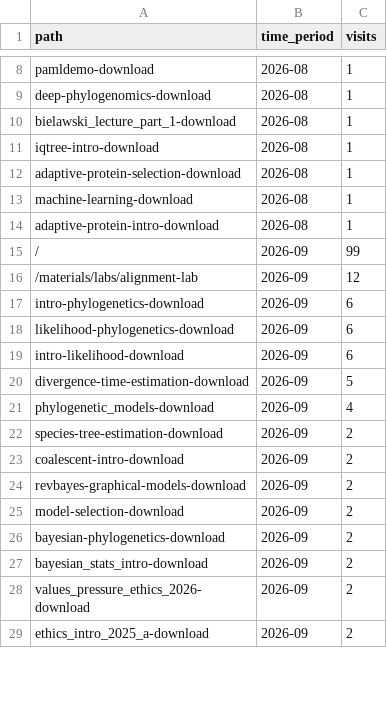
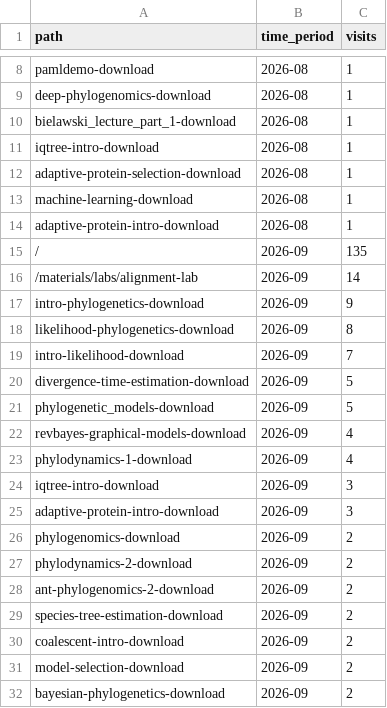
Before and after one commit to molevolworkshop/mole-logistics, a CSV file: stats/monthly_traffic.csv, drawn as a sheet; only a part is shown, gaps mark what is left out; the shorter side is filled out with more unchanged rows; the diff covers the shown part only.

```diff
--- a/stats/monthly_traffic.csv
+++ b/stats/monthly_traffic.csv
@@ -14,12 +14,18 @@ machine-learning-download,2026-08,1
 adaptive-protein-intro-download,2026-08,1
-/,2026-09,99
-/materials/labs/alignment-lab,2026-09,12
-intro-phylogenetics-download,2026-09,6
-likelihood-phylogenetics-download,2026-09,6
-intro-likelihood-download,2026-09,6
+/,2026-09,135
+/materials/labs/alignment-lab,2026-09,14
+intro-phylogenetics-download,2026-09,9
+likelihood-phylogenetics-download,2026-09,8
+intro-likelihood-download,2026-09,7
 divergence-time-estimation-download,2026-09,5
-phylogenetic_models-download,2026-09,4
+phylogenetic_models-download,2026-09,5
+revbayes-graphical-models-download,2026-09,4
+phylodynamics-1-download,2026-09,4
+iqtree-intro-download,2026-09,3
+adaptive-protein-intro-download,2026-09,3
+phylogenomics-download,2026-09,2
+phylodynamics-2-download,2026-09,2
+ant-phylogenomics-2-download,2026-09,2
 species-tree-estimation-download,2026-09,2
 coalescent-intro-download,2026-09,2
-revbayes-graphical-models-download,2026-09,2
 model-selection-download,2026-09,2
```
Also changed, not shown: 6 removed rows and 1 edited cell elsewhere in this file.
